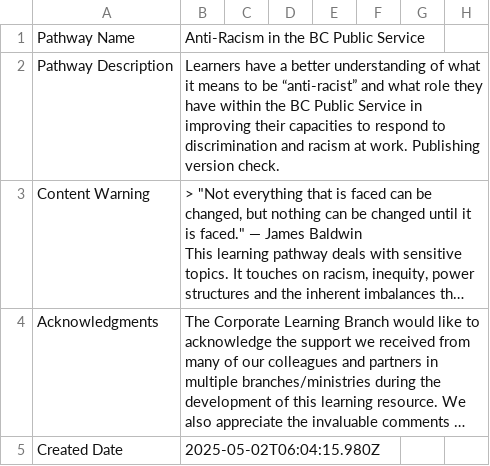
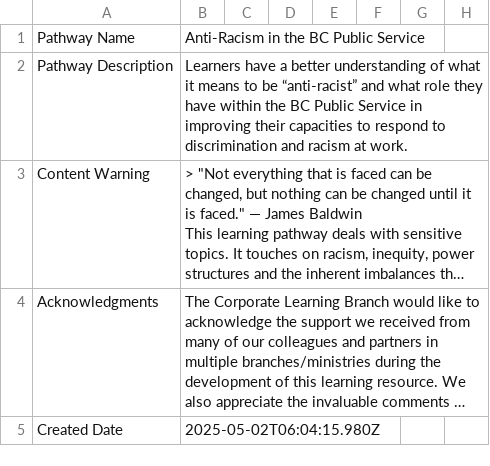
Before and after one commit to allanhaggett/curator-ext, a CSV file: pathways/anti-racism_in_the_bc_public_service/anti-racism_in_the_bc_public_service.csv, drawn as a sheet; only a part is shown; long unchanged cells end in …; the diff covers the shown part only; the diff names each change by its address in the sheet, - before the commit and + after, or states it on an @@ line.

Commit message:
Publish pathway: Anti-Racism in the BC Public Service

```diff
--- a/pathways/anti-racism_in_the_bc_public_service/anti-racism_in_the_bc_public_service.csv
+++ b/pathways/anti-racism_in_the_bc_public_service/anti-racism_in_the_bc_public_service.csv
-B2: …at work. Publishing version check.
+B2: …at work.
```
Also changed, not shown: 1 added row, 3 removed rows and 5 edited cells elsewhere in this file.
